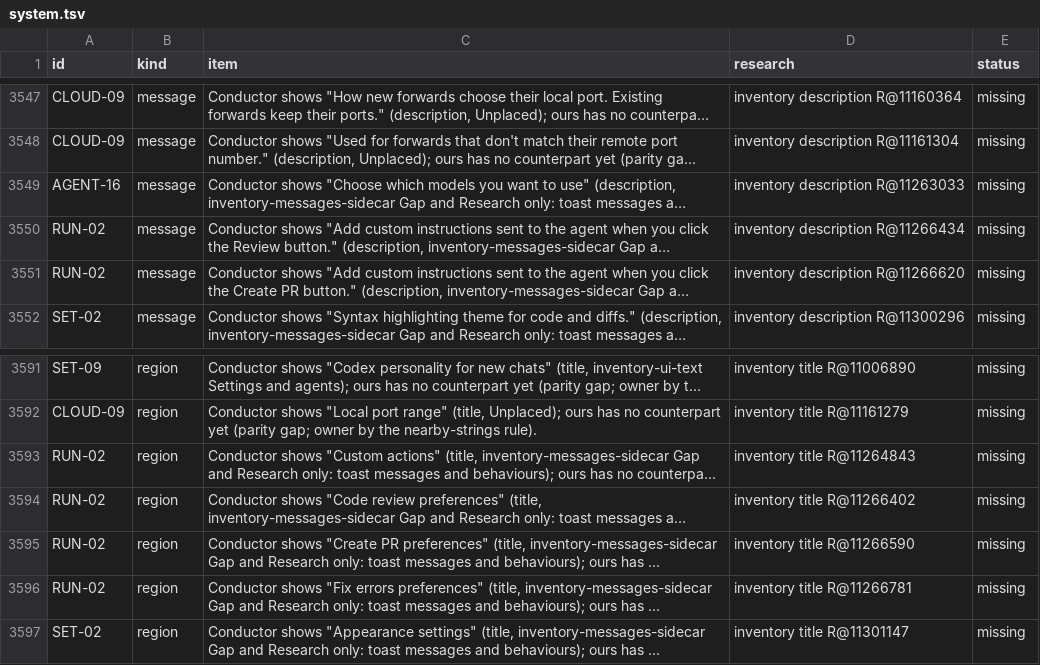
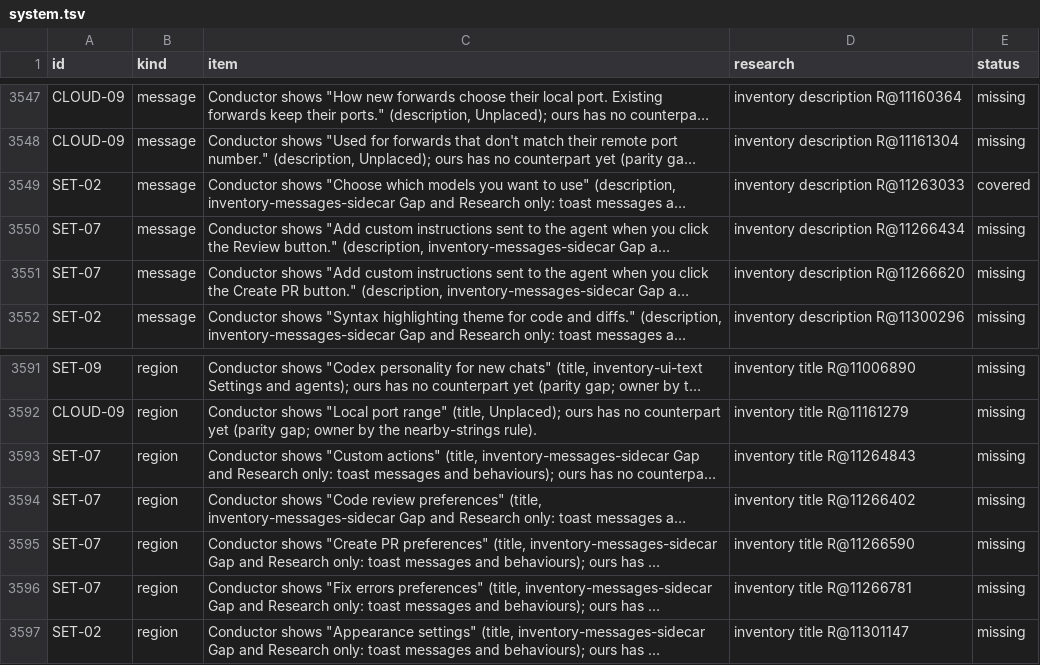
Before and after one commit to jahala/conducted, a TSV file: docs/plans/items/system.tsv, drawn as a sheet; only a part is shown, gaps mark what is left out; long unchanged cells end in …; the diff names each change by its address in the sheet, - before the commit and + after, or states it on an @@ line.

```diff
--- a/docs/plans/items/system.tsv
+++ b/docs/plans/items/system.tsv
-A3549 (id): AGENT-16
+A3549 (id): SET-02
-E3549 (status): missing
+E3549 (status): covered
-A3550:A3551 (id): RUN-02
+A3550:A3551 (id): SET-07
-A3593:A3596 (id): RUN-02
+A3593:A3596 (id): SET-07
```
Also changed, not shown: 2 other files.
